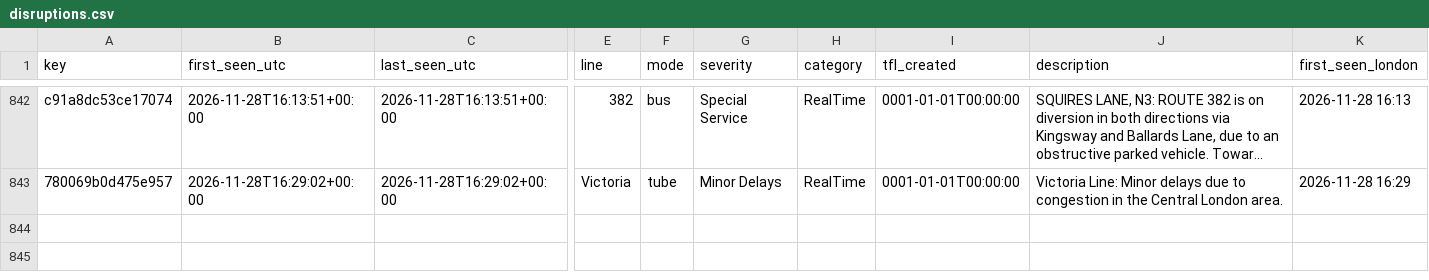
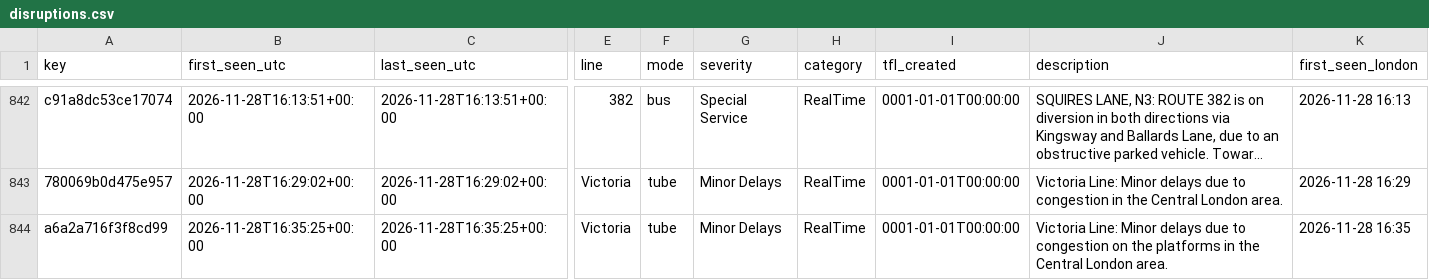
Before and after one commit to amiralichalabi/TfL_report, a CSV file: disruptions.csv, drawn as a sheet; only a part is shown, gaps mark what is left out; long unchanged cells end in …; rows hold the shown columns only; the diff names each change by its address in the sheet, - before the commit and + after, or states it on an @@ line.

Commit message:
update disruptions

```diff
--- a/disruptions.csv
+++ b/disruptions.csv
+row 844: a6a2a716f3f8cd99 | 2026-11-28T16:35:25+00:00 | 2026-11-28T16:35:25+00:00 | Victoria | tube | Minor Delays | RealTime | 0001-01-01T00:00:00 | Victoria Line: Minor delays due to congestion on the platforms in the Central London area. | 2026-11-28 16:35
```
Also changed, not shown: 1 other file.
